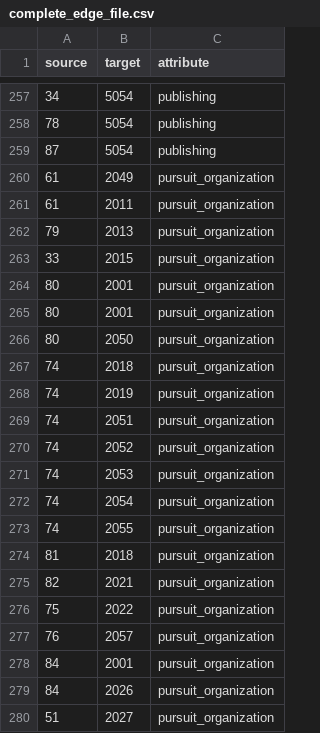
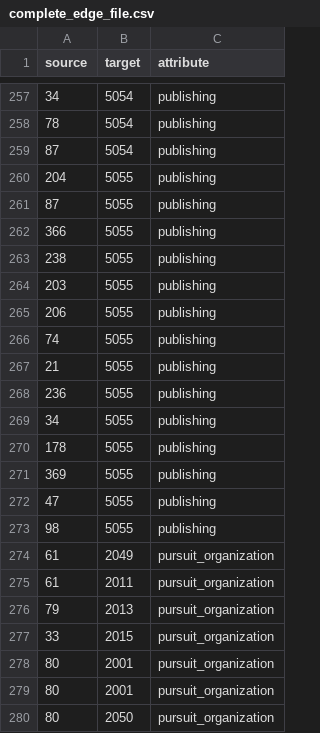
Before and after one commit to ubiquinter/digital_history, a CSV file: notebooks/complete_edge_file.csv, drawn as a sheet; only a part is shown, gaps mark what is left out; the shorter side is filled out with more unchanged rows.

Commit message:
update_node_edge_files

```diff
--- a/notebooks/complete_edge_file.csv
+++ b/notebooks/complete_edge_file.csv
@@ -259,2 +259,16 @@ source,target,attribute
 87,5054,publishing
+204,5055,publishing
+87,5055,publishing
+366,5055,publishing
+238,5055,publishing
+203,5055,publishing
+206,5055,publishing
+74,5055,publishing
+21,5055,publishing
+236,5055,publishing
+34,5055,publishing
+178,5055,publishing
+369,5055,publishing
+47,5055,publishing
+98,5055,publishing
 61,2049,pursuit_organization
```
